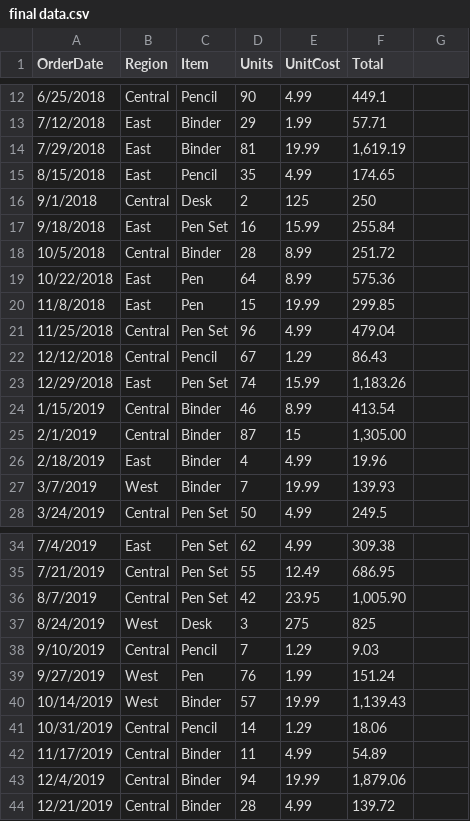
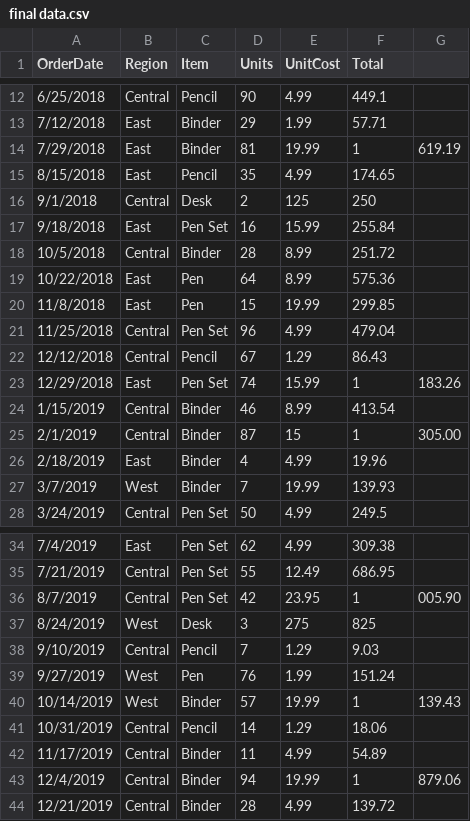
Before and after one commit to xdzhang83/sas, a CSV file: final data.csv, drawn as a sheet; only a part is shown, gaps mark what is left out.

Commit message:
Update final data.csv

```diff
--- a/final data.csv
+++ b/final data.csv
@@ -13,3 +13,3 @@ OrderDate,Region,Item,Units,UnitCost,Total
 7/12/2018,East,Binder,29,1.99,57.71
-7/29/2018,East,Binder,81,19.99,"1,619.19"
+7/29/2018,East,Binder,81,19.99,1,619.19
 8/15/2018,East,Pencil,35,4.99,174.65
@@ -22,5 +22,5 @@ OrderDate,Region,Item,Units,UnitCost,Total
 12/12/2018,Central,Pencil,67,1.29,86.43
-12/29/2018,East,Pen Set,74,15.99,"1,183.26"
+12/29/2018,East,Pen Set,74,15.99,1,183.26
 1/15/2019,Central,Binder,46,8.99,413.54
-2/1/2019,Central,Binder,87,15,"1,305.00"
+2/1/2019,Central,Binder,87,15,1,305.00
 2/18/2019,East,Binder,4,4.99,19.96
@@ -35,3 +35,3 @@ OrderDate,Region,Item,Units,UnitCost,Total
 7/21/2019,Central,Pen Set,55,12.49,686.95
-8/7/2019,Central,Pen Set,42,23.95,"1,005.90"
+8/7/2019,Central,Pen Set,42,23.95,1,005.90
 8/24/2019,West,Desk,3,275,825
@@ -39,6 +39,6 @@ OrderDate,Region,Item,Units,UnitCost,Total
 9/27/2019,West,Pen,76,1.99,151.24
-10/14/2019,West,Binder,57,19.99,"1,139.43"
+10/14/2019,West,Binder,57,19.99,1,139.43
 10/31/2019,Central,Pencil,14,1.29,18.06
 11/17/2019,Central,Binder,11,4.99,54.89
-12/4/2019,Central,Binder,94,19.99,"1,879.06"
+12/4/2019,Central,Binder,94,19.99,1,879.06
 12/21/2019,Central,Binder,28,4.99,139.72
```
